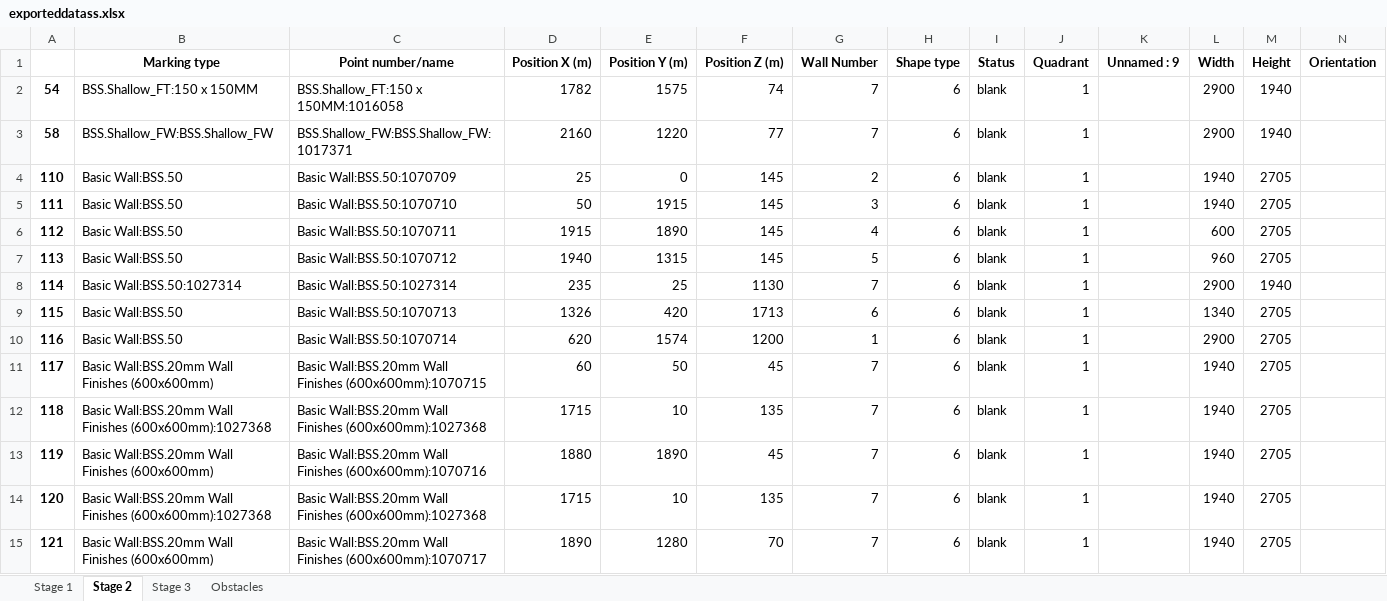
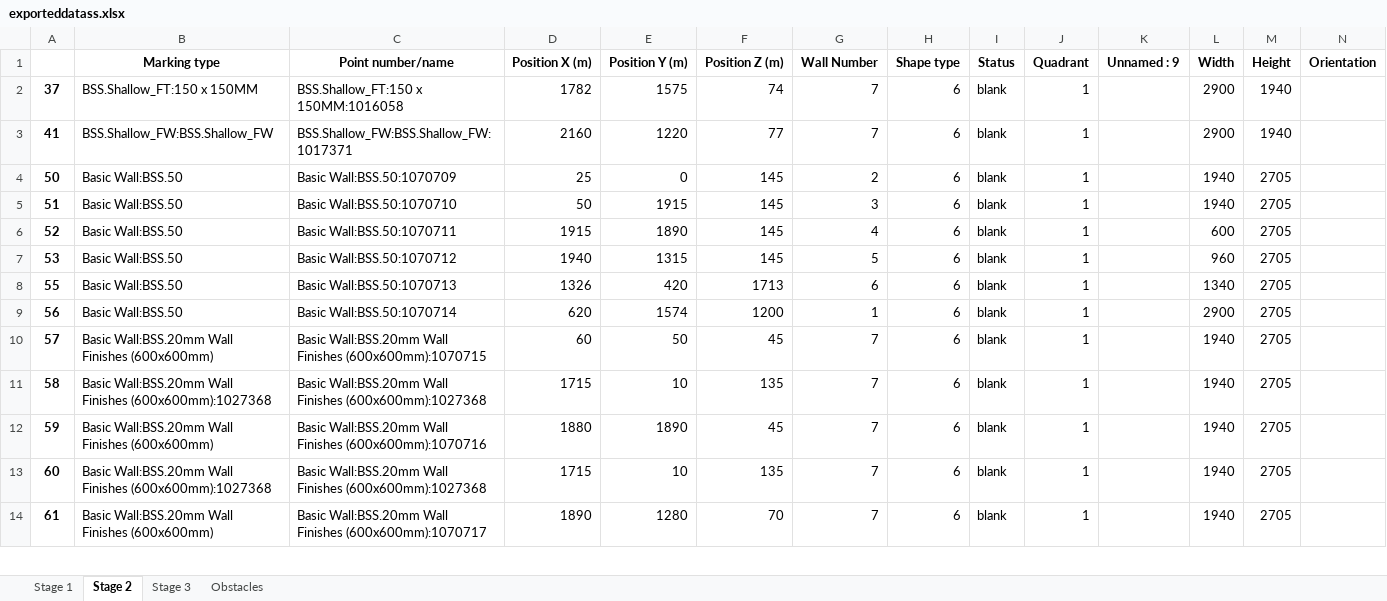
Before and after one commit to mokzhizhuan/GreyForm_UIs, an Excel workbook: Greyform/Python_Application/exporteddatass.xlsx, sheet Stage 2, drawn as a sheet; only a part is shown; values as stored, in another font and other column widths than the file's, no borders; removed rows and columns are numbered as before the commit, all else as after; rows hold the shown columns only; the diff covers the shown part only; the diff names each change by its address in the sheet, - before the commit and + after, or states it on an @@ line.

```diff
--- a/Greyform/Python_Application/exporteddatass.xlsx (sheet Stage 2)
+++ b/Greyform/Python_Application/exporteddatass.xlsx (sheet Stage 2)
-A2: 54
+A2: 37
-A3: 58
+A3: 41
-A4: 110
+A4: 50
-A5: 111
+A5: 51
-A6: 112
+A6: 52
-A7: 113
+A7: 53
-row 8: 114 | Basic Wall:BSS.50:1027314 | Basic Wall:BSS.50:1027314 | 235 | 25 | 1130 | 7 | 6 | blank | 1 |  | 2900 | 1940
-A8: 115
+A8: 55
-A9: 116
+A9: 56
-A10: 117
+A10: 57
-A11: 118
+A11: 58
-A12: 119
+A12: 59
-A13: 120
+A13: 60
-A14: 121
+A14: 61
```
Also changed, not shown: 62 added rows, 1 removed row and 31 edited cells elsewhere in this sheet, sheet Stage 1, sheet Stage 3, sheet Obstacles, 5 other files.
